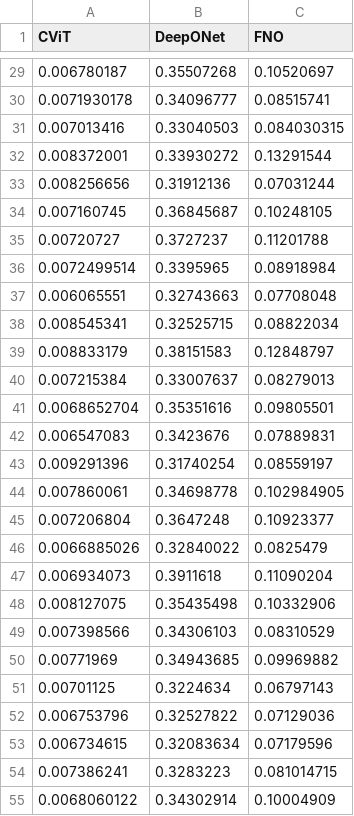
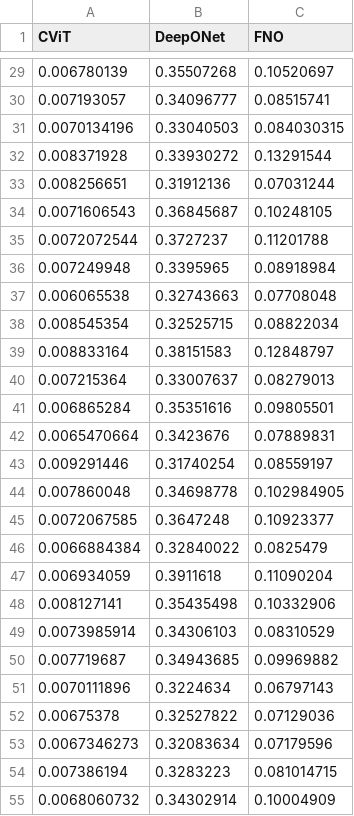
Before and after one commit to NanxiiChen/PI-CViT, a CSV file: training_logs/burgers/burgers_solution_batch_errors.csv, drawn as a sheet; only a part is shown, gaps mark what is left out; the diff covers the shown part only.

```diff
--- a/training_logs/burgers/burgers_solution_batch_errors.csv
+++ b/training_logs/burgers/burgers_solution_batch_errors.csv
@@ -29,27 +29,27 @@ CViT,DeepONet,FNO
-0.006780187,0.35507268,0.10520697
-0.0071930178,0.34096777,0.08515741
-0.007013416,0.33040503,0.084030315
-0.008372001,0.33930272,0.13291544
-0.008256656,0.31912136,0.07031244
-0.007160745,0.36845687,0.10248105
-0.00720727,0.3727237,0.11201788
-0.0072499514,0.3395965,0.08918984
-0.006065551,0.32743663,0.07708048
-0.008545341,0.32525715,0.08822034
-0.008833179,0.38151583,0.12848797
-0.007215384,0.33007637,0.08279013
-0.0068652704,0.35351616,0.09805501
-0.006547083,0.3423676,0.07889831
-0.009291396,0.31740254,0.08559197
-0.007860061,0.34698778,0.102984905
-0.007206804,0.3647248,0.10923377
-0.0066885026,0.32840022,0.0825479
-0.006934073,0.3911618,0.11090204
-0.008127075,0.35435498,0.10332906
-0.007398566,0.34306103,0.08310529
-0.00771969,0.34943685,0.09969882
-0.00701125,0.3224634,0.06797143
-0.006753796,0.32527822,0.07129036
-0.006734615,0.32083634,0.07179596
-0.007386241,0.3283223,0.081014715
-0.0068060122,0.34302914,0.10004909
+0.006780139,0.35507268,0.10520697
+0.007193057,0.34096777,0.08515741
+0.0070134196,0.33040503,0.084030315
+0.008371928,0.33930272,0.13291544
+0.008256651,0.31912136,0.07031244
+0.0071606543,0.36845687,0.10248105
+0.0072072544,0.3727237,0.11201788
+0.007249948,0.3395965,0.08918984
+0.006065538,0.32743663,0.07708048
+0.008545354,0.32525715,0.08822034
+0.008833164,0.38151583,0.12848797
+0.007215364,0.33007637,0.08279013
+0.006865284,0.35351616,0.09805501
+0.0065470664,0.3423676,0.07889831
+0.009291446,0.31740254,0.08559197
+0.007860048,0.34698778,0.102984905
+0.0072067585,0.3647248,0.10923377
+0.0066884384,0.32840022,0.0825479
+0.006934059,0.3911618,0.11090204
+0.008127141,0.35435498,0.10332906
+0.0073985914,0.34306103,0.08310529
+0.007719687,0.34943685,0.09969882
+0.0070111896,0.3224634,0.06797143
+0.00675378,0.32527822,0.07129036
+0.0067346273,0.32083634,0.07179596
+0.007386194,0.3283223,0.081014715
+0.0068060732,0.34302914,0.10004909
```
Also changed, not shown: 73 edited cells elsewhere in this file, training_logs/swe/swe_solution_batch_errors.csv, 14 other files.
